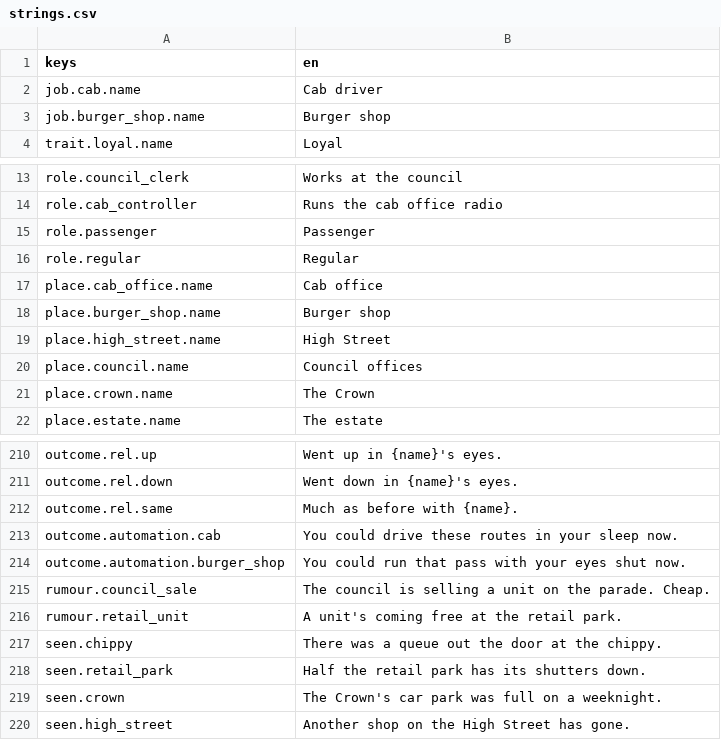
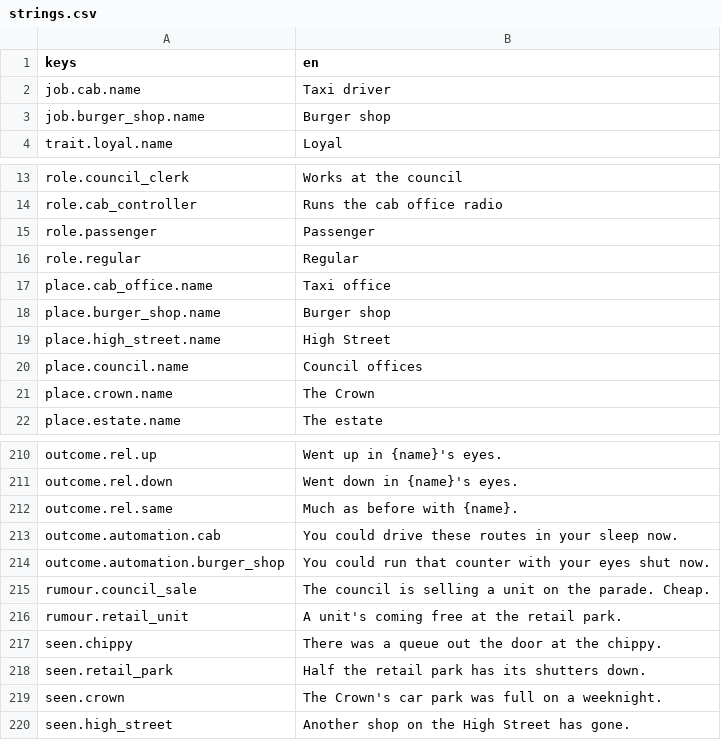
Before and after one commit to CappyTech/lifegame, a CSV file: strings/strings.csv, drawn as a sheet; only a part is shown, gaps mark what is left out; the diff covers the shown part only.

```diff
--- a/strings/strings.csv
+++ b/strings/strings.csv
@@ -1,3 +1,3 @@
 keys,en
-job.cab.name,Cab driver
+job.cab.name,Taxi driver
 job.burger_shop.name,Burger shop
@@ -16,3 +16,3 @@ role.passenger,Passenger
 role.regular,Regular
-place.cab_office.name,Cab office
+place.cab_office.name,Taxi office
 place.burger_shop.name,Burger shop
@@ -213,3 +213,3 @@ outcome.rel.same,Much as before with {name}.
 outcome.automation.cab,You could drive these routes in your sleep now.
-outcome.automation.burger_shop,You could run that pass with your eyes shut now.
+outcome.automation.burger_shop,You could run that counter with your eyes shut now.
 rumour.council_sale,The council is selling a unit on the parade. Cheap.
```
Also changed, not shown: 22 edited cells elsewhere in this file, 12 other files.
